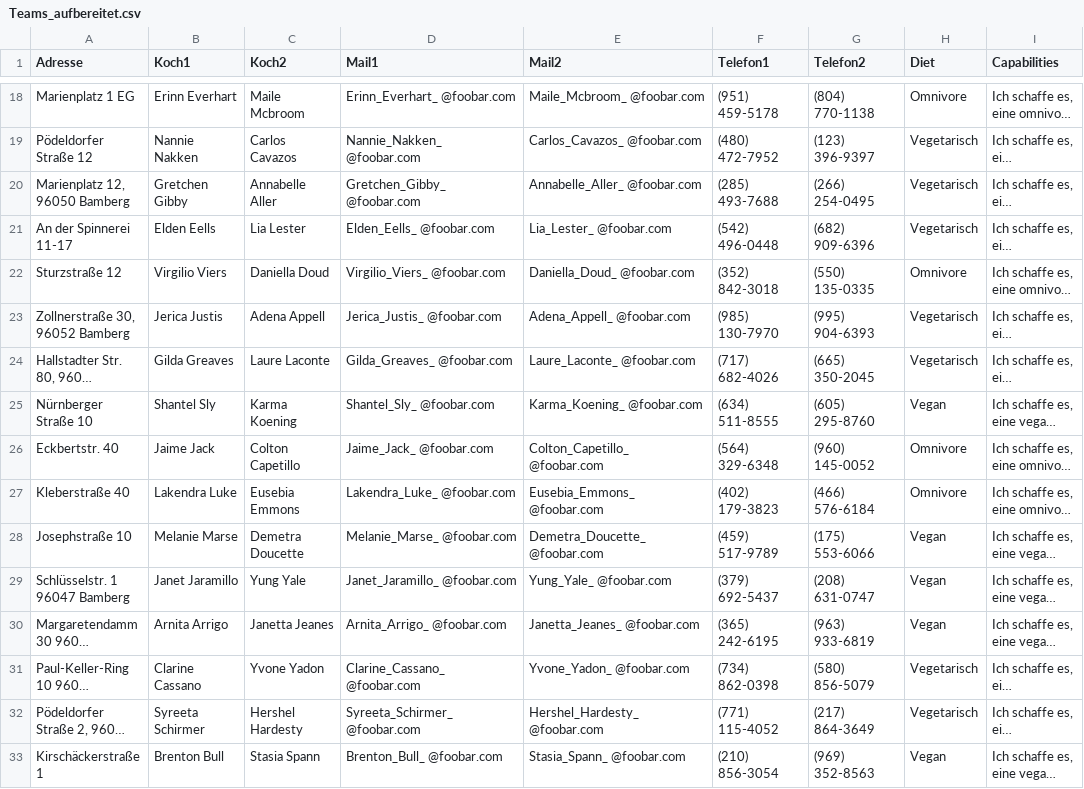
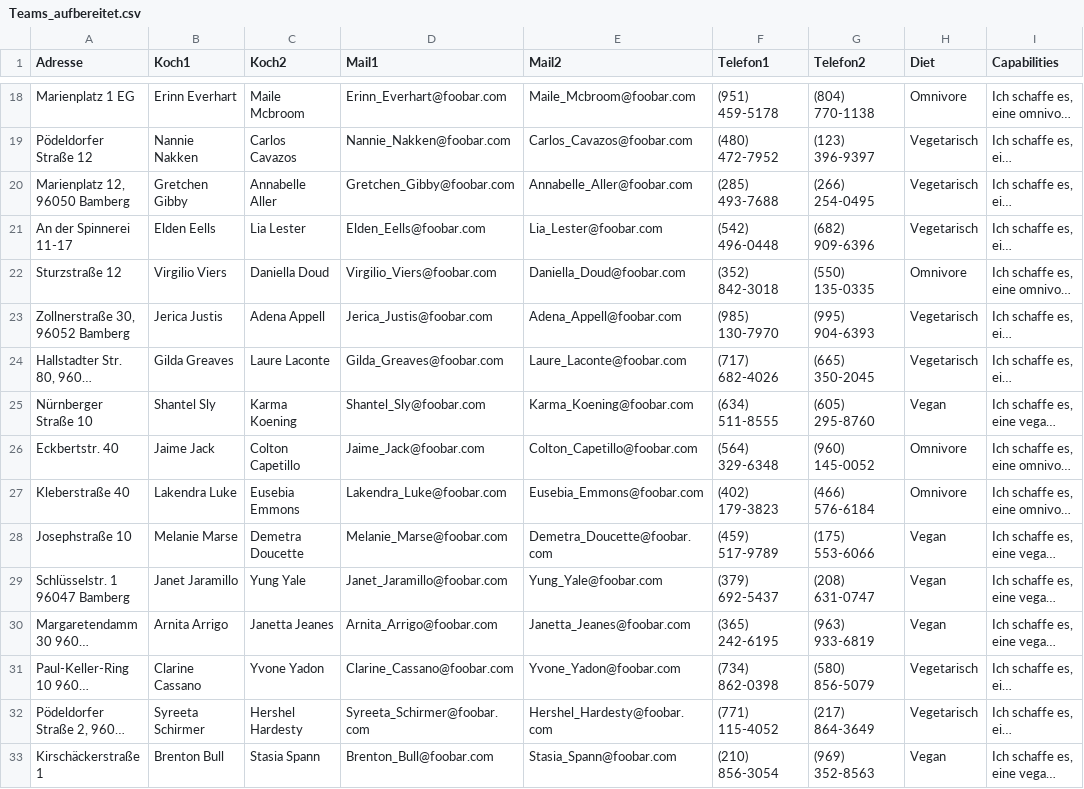
Before and after one commit to debuglevel/walkingdinner-geneticplanner, a CSV file: Teams_aufbereitet.csv, drawn as a sheet; only a part is shown, gaps mark what is left out; long unchanged cells end in …; the diff covers the shown part only; the diff names each change by its address in the sheet, - before the commit and + after, or states it on an @@ line.

```diff
--- a/Teams_aufbereitet.csv
+++ b/Teams_aufbereitet.csv
-D18 (Mail1): Erinn_Everhart_ @foobar.com
+D18 (Mail1): Erinn_Everhart@foobar.com
-E18 (Mail2): Maile_Mcbroom_ @foobar.com
+E18 (Mail2): Maile_Mcbroom@foobar.com
-D19 (Mail1): Nannie_Nakken_ @foobar.com
+D19 (Mail1): Nannie_Nakken@foobar.com
-E19 (Mail2): Carlos_Cavazos_ @foobar.com
+E19 (Mail2): Carlos_Cavazos@foobar.com
-D20 (Mail1): Gretchen_Gibby_ @foobar.com
+D20 (Mail1): Gretchen_Gibby@foobar.com
-E20 (Mail2): Annabelle_Aller_ @foobar.com
+E20 (Mail2): Annabelle_Aller@foobar.com
-D21 (Mail1): Elden_Eells_ @foobar.com
+D21 (Mail1): Elden_Eells@foobar.com
-E21 (Mail2): Lia_Lester_ @foobar.com
+E21 (Mail2): Lia_Lester@foobar.com
-D22 (Mail1): Virgilio_Viers_ @foobar.com
+D22 (Mail1): Virgilio_Viers@foobar.com
-E22 (Mail2): Daniella_Doud_ @foobar.com
+E22 (Mail2): Daniella_Doud@foobar.com
-D23 (Mail1): Jerica_Justis_ @foobar.com
+D23 (Mail1): Jerica_Justis@foobar.com
-E23 (Mail2): Adena_Appell_ @foobar.com
+E23 (Mail2): Adena_Appell@foobar.com
-D24 (Mail1): Gilda_Greaves_ @foobar.com
+D24 (Mail1): Gilda_Greaves@foobar.com
-E24 (Mail2): Laure_Laconte_ @foobar.com
+E24 (Mail2): Laure_Laconte@foobar.com
-D25 (Mail1): Shantel_Sly_ @foobar.com
+D25 (Mail1): Shantel_Sly@foobar.com
-E25 (Mail2): Karma_Koening_ @foobar.com
+E25 (Mail2): Karma_Koening@foobar.com
-D26 (Mail1): Jaime_Jack_ @foobar.com
+D26 (Mail1): Jaime_Jack@foobar.com
-E26 (Mail2): Colton_Capetillo_ @foobar.com
+E26 (Mail2): Colton_Capetillo@foobar.com
-D27 (Mail1): Lakendra_Luke_ @foobar.com
+D27 (Mail1): Lakendra_Luke@foobar.com
-E27 (Mail2): Eusebia_Emmons_ @foobar.com
+E27 (Mail2): Eusebia_Emmons@foobar.com
-D28 (Mail1): Melanie_Marse_ @foobar.com
+D28 (Mail1): Melanie_Marse@foobar.com
-E28 (Mail2): Demetra_Doucette_ @foobar.com
+E28 (Mail2): Demetra_Doucette@foobar.com
-D29 (Mail1): Janet_Jaramillo_ @foobar.com
+D29 (Mail1): Janet_Jaramillo@foobar.com
-E29 (Mail2): Yung_Yale_ @foobar.com
+E29 (Mail2): Yung_Yale@foobar.com
-D30 (Mail1): Arnita_Arrigo_ @foobar.com
+D30 (Mail1): Arnita_Arrigo@foobar.com
-E30 (Mail2): Janetta_Jeanes_ @foobar.com
+E30 (Mail2): Janetta_Jeanes@foobar.com
-D31 (Mail1): Clarine_Cassano_ @foobar.com
+D31 (Mail1): Clarine_Cassano@foobar.com
-E31 (Mail2): Yvone_Yadon_ @foobar.com
+E31 (Mail2): Yvone_Yadon@foobar.com
-D32 (Mail1): Syreeta_Schirmer_ @foobar.com
+D32 (Mail1): Syreeta_Schirmer@foobar.com
-E32 (Mail2): Hershel_Hardesty_ @foobar.com
+E32 (Mail2): Hershel_Hardesty@foobar.com
-D33 (Mail1): Brenton_Bull_ @foobar.com
+D33 (Mail1): Brenton_Bull@foobar.com
-E33 (Mail2): Stasia_Spann_ @foobar.com
+E33 (Mail2): Stasia_Spann@foobar.com
```
Also changed, not shown: 46 edited cells elsewhere in this file, 5 other files.
